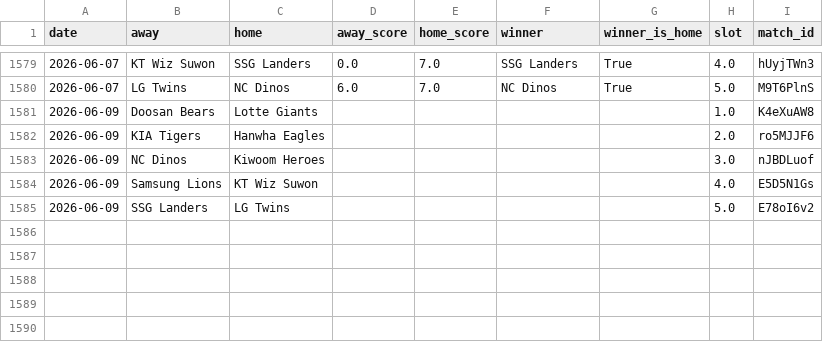
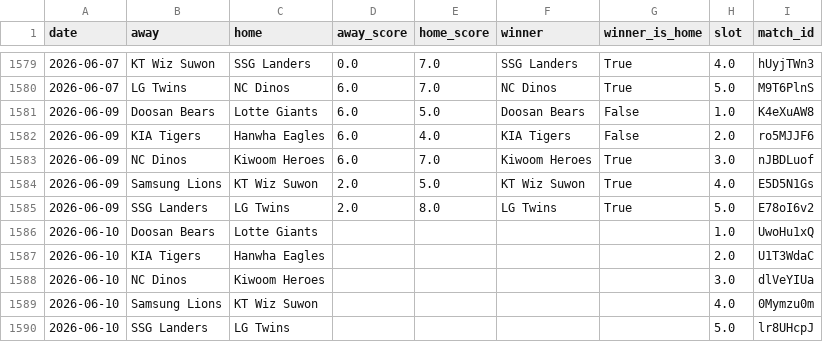
Before and after one commit to seung-min-lee/seung-min-lee-kbo-predictor, a CSV file: kbo_games.csv, drawn as a sheet; only a part is shown, gaps mark what is left out.

```diff
--- a/kbo_games.csv
+++ b/kbo_games.csv
@@ -1580,6 +1580,11 @@
 2026-06-07,LG Twins,NC Dinos,6.0,7.0,NC Dinos,True,5.0,M9T6PlnS
-2026-06-09,Doosan Bears,Lotte Giants,,,,,1.0,K4eXuAW8
-2026-06-09,KIA Tigers,Hanwha Eagles,,,,,2.0,ro5MJJF6
-2026-06-09,NC Dinos,Kiwoom Heroes,,,,,3.0,nJBDLuof
-2026-06-09,Samsung Lions,KT Wiz Suwon,,,,,4.0,E5D5N1Gs
-2026-06-09,SSG Landers,LG Twins,,,,,5.0,E78oI6v2
+2026-06-09,Doosan Bears,Lotte Giants,6.0,5.0,Doosan Bears,False,1.0,K4eXuAW8
+2026-06-09,KIA Tigers,Hanwha Eagles,6.0,4.0,KIA Tigers,False,2.0,ro5MJJF6
+2026-06-09,NC Dinos,Kiwoom Heroes,6.0,7.0,Kiwoom Heroes,True,3.0,nJBDLuof
+2026-06-09,Samsung Lions,KT Wiz Suwon,2.0,5.0,KT Wiz Suwon,True,4.0,E5D5N1Gs
+2026-06-09,SSG Landers,LG Twins,2.0,8.0,LG Twins,True,5.0,E78oI6v2
+2026-06-10,Doosan Bears,Lotte Giants,,,,,1.0,UwoHu1xQ
+2026-06-10,KIA Tigers,Hanwha Eagles,,,,,2.0,U1T3WdaC
+2026-06-10,NC Dinos,Kiwoom Heroes,,,,,3.0,dlVeYIUa
+2026-06-10,Samsung Lions,KT Wiz Suwon,,,,,4.0,0Mymzu0m
+2026-06-10,SSG Landers,LG Twins,,,,,5.0,lr8UHcpJ
```
Also changed, not shown: 9 other files.
